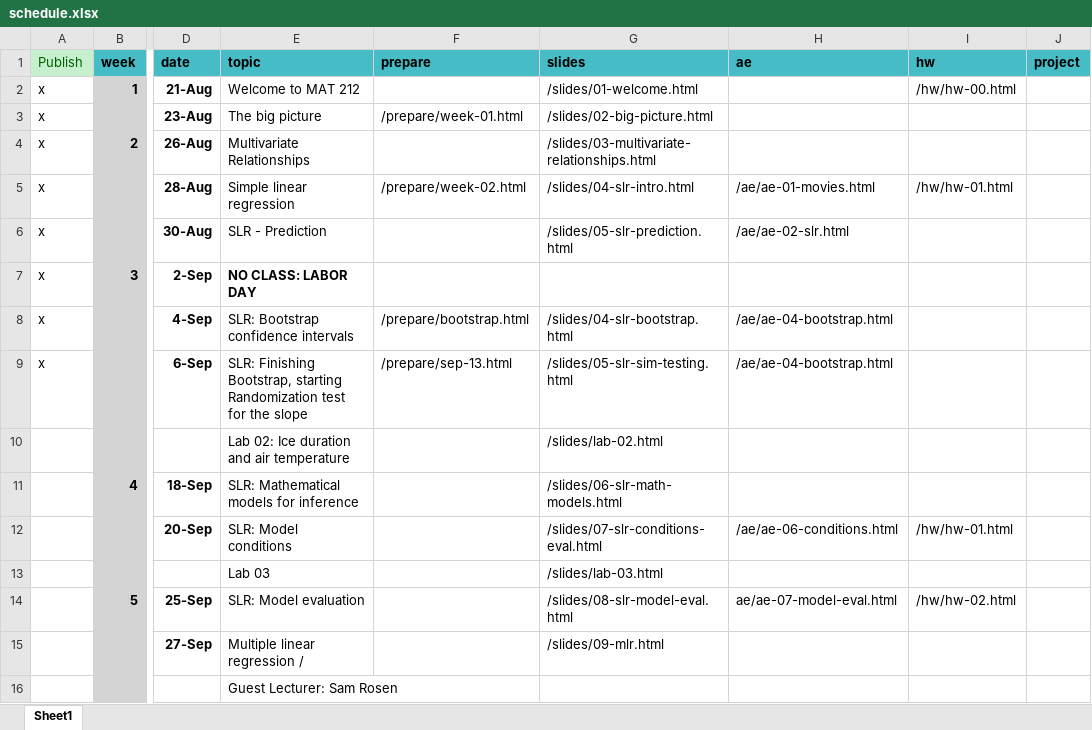
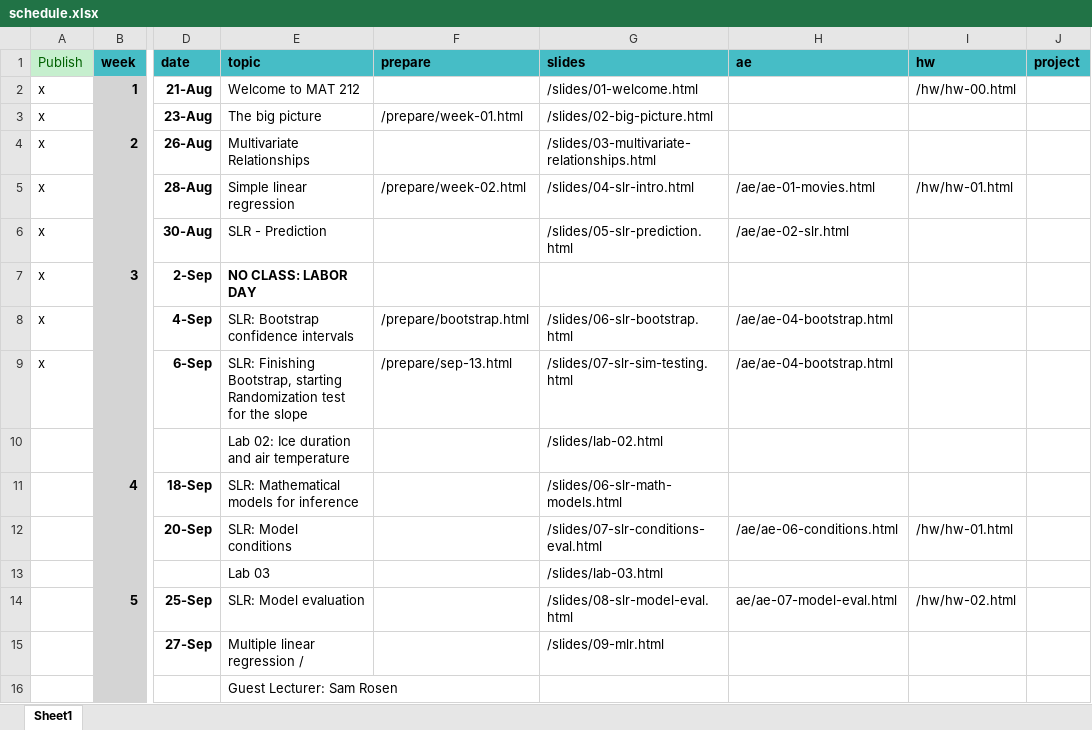
Before and after one commit to EricFriedlander/MATH212FA24, an Excel workbook: schedule.xlsx, sheet Sheet1, drawn as a sheet; only a part is shown, gaps mark what is left out; values as stored, in another font and other column widths than the file's, no borders; the diff names each change by its address in the sheet, - before the commit and + after, or states it on an @@ line.

Commit message:
Updated typos

```diff
--- a/schedule.xlsx (sheet Sheet1)
+++ b/schedule.xlsx (sheet Sheet1)
-G8 (slides): /slides/04-slr-bootstrap.html
+G8 (slides): /slides/06-slr-bootstrap.html
-G9 (slides): /slides/05-slr-sim-testing.html
+G9 (slides): /slides/07-slr-sim-testing.html
```
Also changed, not shown: 51 other files.
